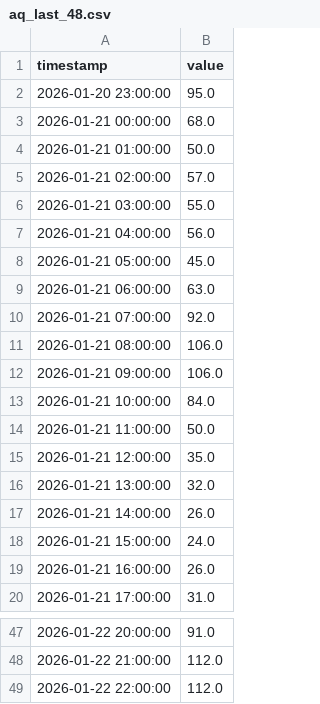
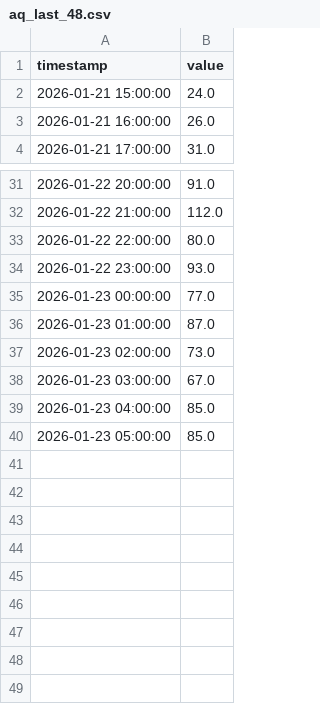
Before and after one commit to bses7/ML-Project-Ktm-AirQuality, a CSV file: backend/app/raw_data/aq_last_48.csv, drawn as a sheet; only a part is shown, gaps mark what is left out.

```diff
--- a/backend/app/raw_data/aq_last_48.csv
+++ b/backend/app/raw_data/aq_last_48.csv
@@ -1,18 +1,2 @@
 timestamp,value
-2026-01-20 23:00:00,95.0
-2026-01-21 00:00:00,68.0
-2026-01-21 01:00:00,50.0
-2026-01-21 02:00:00,57.0
-2026-01-21 03:00:00,55.0
-2026-01-21 04:00:00,56.0
-2026-01-21 05:00:00,45.0
-2026-01-21 06:00:00,63.0
-2026-01-21 07:00:00,92.0
-2026-01-21 08:00:00,106.0
-2026-01-21 09:00:00,106.0
-2026-01-21 10:00:00,84.0
-2026-01-21 11:00:00,50.0
-2026-01-21 12:00:00,35.0
-2026-01-21 13:00:00,32.0
-2026-01-21 14:00:00,26.0
 2026-01-21 15:00:00,24.0
@@ -48,2 +32,9 @@ timestamp,value
 2026-01-22 21:00:00,112.0
-2026-01-22 22:00:00,112.0
+2026-01-22 22:00:00,80.0
+2026-01-22 23:00:00,93.0
+2026-01-23 00:00:00,77.0
+2026-01-23 01:00:00,87.0
+2026-01-23 02:00:00,73.0
+2026-01-23 03:00:00,67.0
+2026-01-23 04:00:00,85.0
+2026-01-23 05:00:00,85.0
```
Also changed, not shown: backend/app/raw_data/current_history.csv, backend/app/raw_data/weather_last_48.csv, 5 other files.
